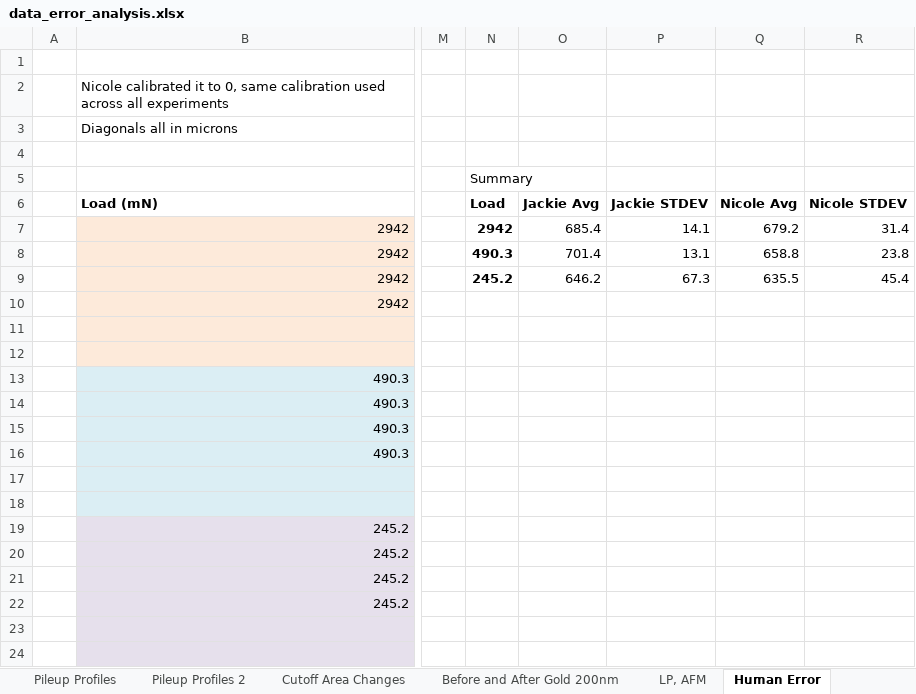
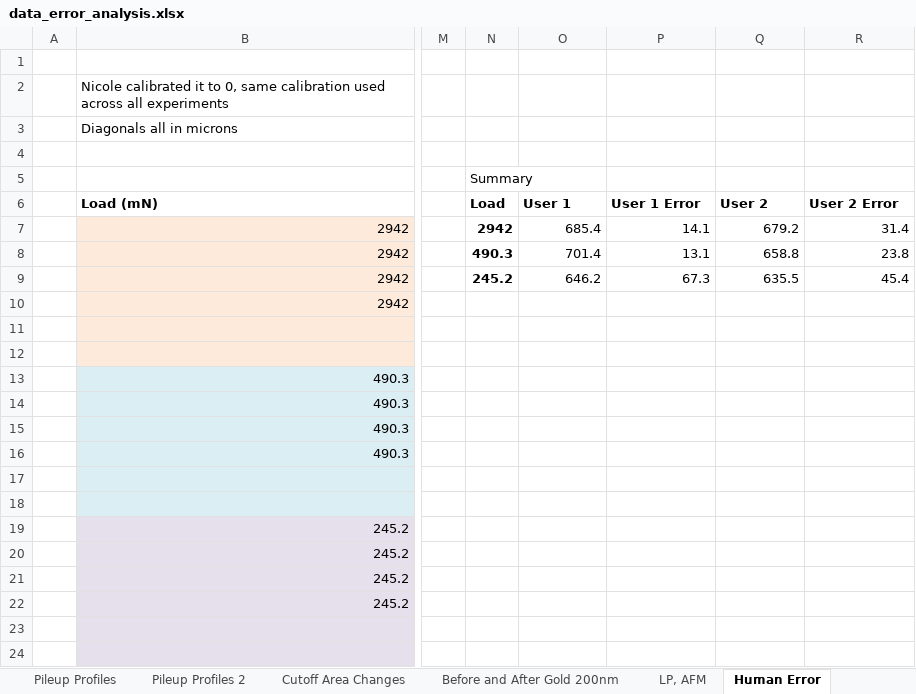
Before and after one commit to jLoven/hardness_test_area_detection, an Excel workbook: data/data_error_analysis.xlsx, sheet Human Error, drawn as a sheet; only a part is shown, gaps mark what is left out; values as stored, in another font and other column widths than the file's, no borders; charts and pictures not drawn; the diff names each change by its address in the sheet, - before the commit and + after, or states it on an @@ line.

```diff
--- a/data/data_error_analysis.xlsx (sheet Human Error)
+++ b/data/data_error_analysis.xlsx (sheet Human Error)
-O6: Jackie Avg
+O6: User 1
-P6: Jackie STDEV
+P6: User 1 Error
-Q6: Nicole Avg
+Q6: User 2
-R6: Nicole STDEV
+R6: User 2 Error
```
Also changed, not shown: sheet LP, AFM, sheet Cutoff Area Changes, formulas that keep their value, charts or pictures, data/final_samples_data.xlsx, hours.xlsx, 7 other files.
